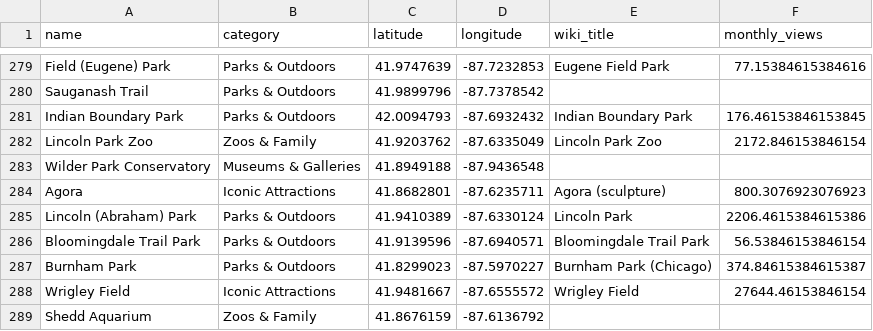
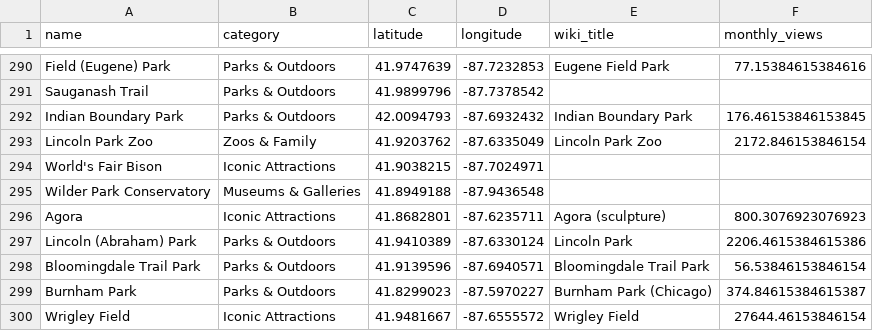
Before and after one commit to lewilliam888/Chicago-Tourist-Transportation-Guide-Project, a CSV file: data/attractions.csv, drawn as a sheet; only a part is shown, gaps mark what is left out; the shorter side is filled out with more unchanged rows; the diff covers the shown part only.

Commit message:
Accept wikidata tags as the notability marker for attractions

```diff
--- a/data/attractions.csv
+++ b/data/attractions.csv
@@ -282,2 +293,3 @@ Indian Boundary Park,Parks & Outdoors,42.0094793,-87.6932432,Indian Boundary Par
 Lincoln Park Zoo,Zoos & Family,41.9203762,-87.6335049,Lincoln Park Zoo,2172.846153846154
+World's Fair Bison,Iconic Attractions,41.9038215,-87.7024971,,
 Wilder Park Conservatory,Museums & Galleries,41.8949188,-87.9436548,,
```
Also changed, not shown: 11 added rows elsewhere in this file, 2 other files.
